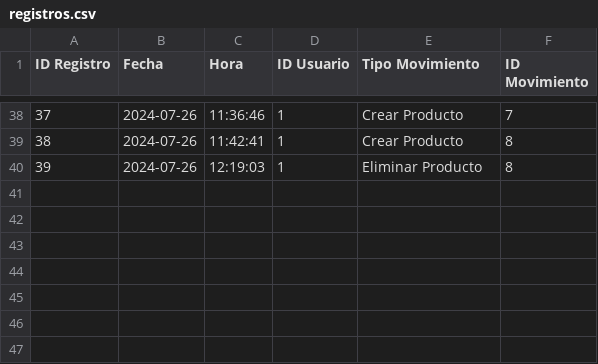
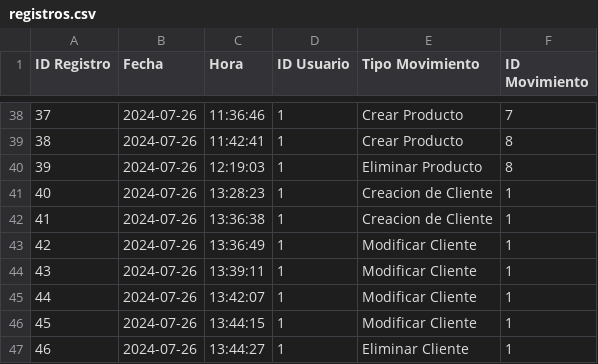
Before and after one commit to brianpm141/ComerciaizadoraDeAlimentos, a CSV file: Archivos/registros.csv, drawn as a sheet; only a part is shown, gaps mark what is left out; the diff names each change by its address in the sheet, - before the commit and + after, or states it on an @@ line.

Commit message:
Vista de clientes completa
funciones de la lista de clientes finalizada

```diff
--- a/Archivos/registros.csv
+++ b/Archivos/registros.csv
+row 41: 40 | 2024-07-26 | 13:28:23 | 1 | Creacion de Cliente | 1
+row 42: 41 | 2024-07-26 | 13:36:38 | 1 | Creacion de Cliente | 1
+row 43: 42 | 2024-07-26 | 13:36:49 | 1 | Modificar Cliente | 1
+row 44: 43 | 2024-07-26 | 13:39:11 | 1 | Modificar Cliente | 1
+row 45: 44 | 2024-07-26 | 13:42:07 | 1 | Modificar Cliente | 1
+row 46: 45 | 2024-07-26 | 13:44:15 | 1 | Modificar Cliente | 1
+row 47: 46 | 2024-07-26 | 13:44:27 | 1 | Eliminar Cliente | 1
```
Also changed, not shown: 6 other files.
